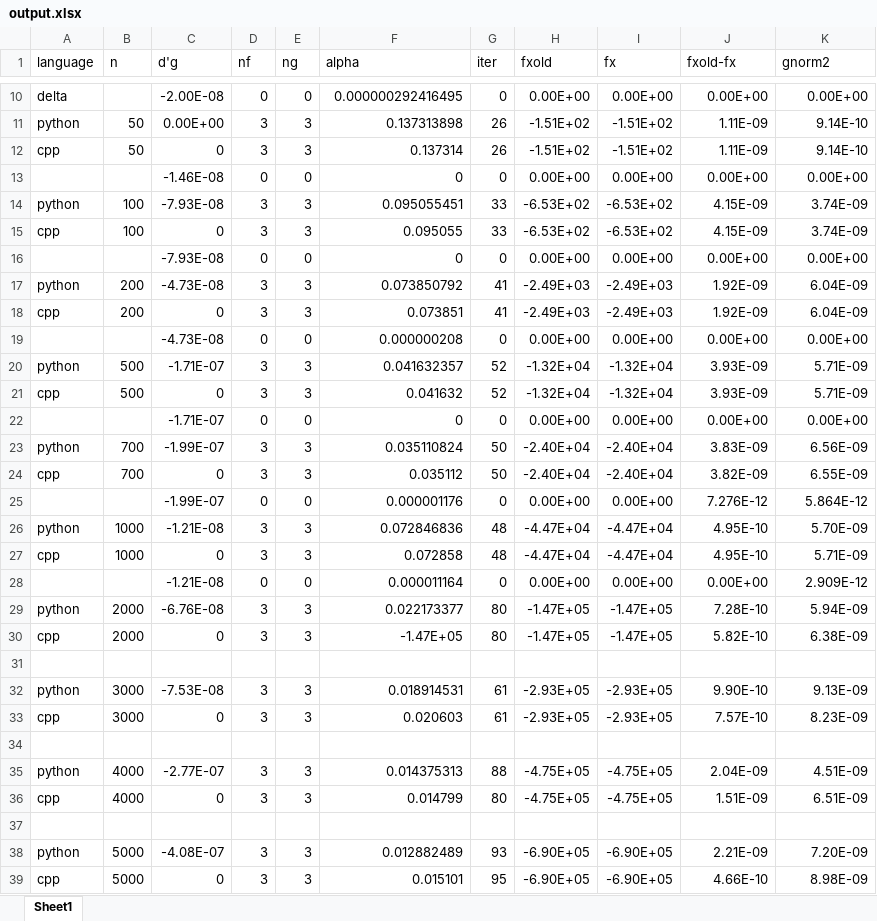
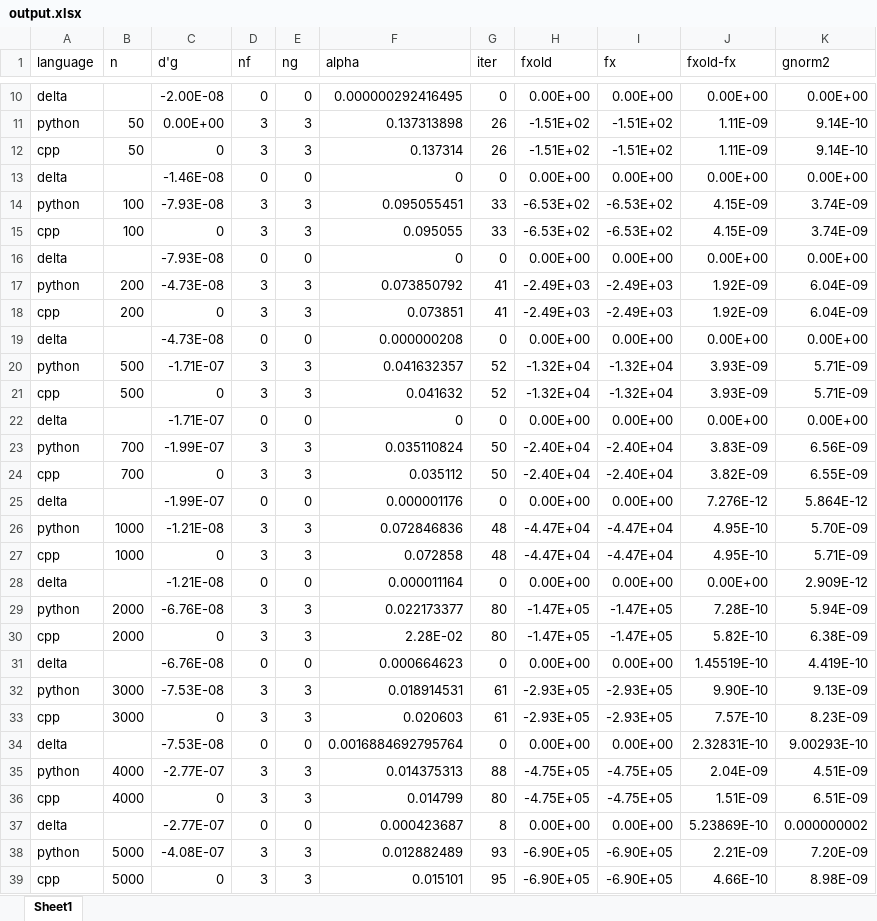
Before and after one commit to Atalu09H/Wolfe, an Excel workbook: output.xlsx, sheet Sheet1, drawn as a sheet; only a part is shown, gaps mark what is left out; values as stored, in another font and other column widths than the file's, no cell formats; the diff covers the shown part only; the diff names each change by its address in the sheet, - before the commit and + after, or states it on an @@ line.

Commit message:
excel file

```diff
--- a/output.xlsx (sheet Sheet1)
+++ b/output.xlsx (sheet Sheet1)
-A13 (language): (empty)
+A13 (language): delta
-A16 (language): (empty)
+A16 (language): delta
-A19 (language): (empty)
+A19 (language): delta
-A22 (language): (empty)
+A22 (language): delta
-A25 (language): (empty)
+A25 (language): delta
-A28 (language): (empty)
+A28 (language): delta
-F30 (alpha): -1.47E+05
+F30 (alpha): 2.28E-02
-row 31: (empty)
+row 31: delta |  | -6.76E-08 | 0 | 0 | 0.000664623 | 0 | 0.00E+00 | 0.00E+00 | 1.45519E-10 | 4.419E-10
-row 34: (empty)
+row 34: delta |  | -7.53E-08 | 0 | 0 | 0.0016884692795764 | 0 | 0.00E+00 | 0.00E+00 | 2.32831E-10 | 9.00293E-10
-row 37: (empty)
+row 37: delta |  | -2.77E-07 | 0 | 0 | 0.000423687 | 8 | 0.00E+00 | 0.00E+00 | 5.23869E-10 | 0.000000002
```
Also changed, not shown: 2 removed rows and 30 edited cells elsewhere in this sheet, cell formats.
